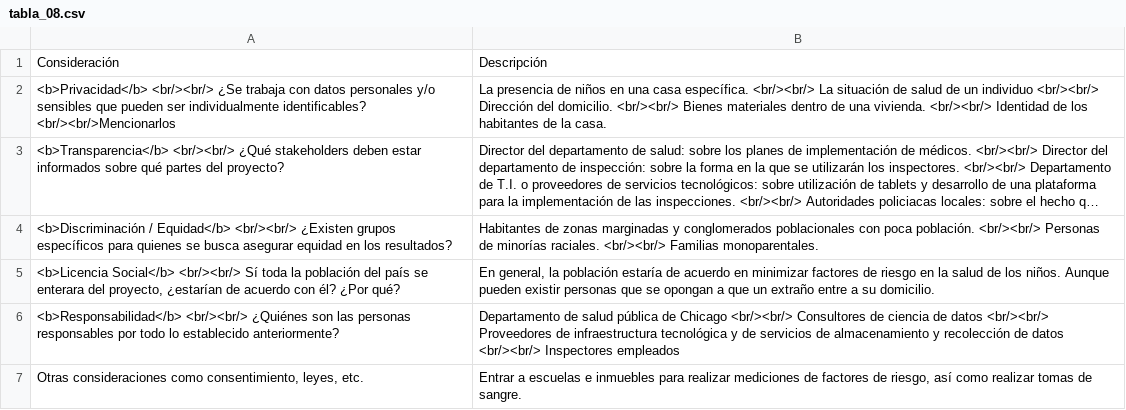
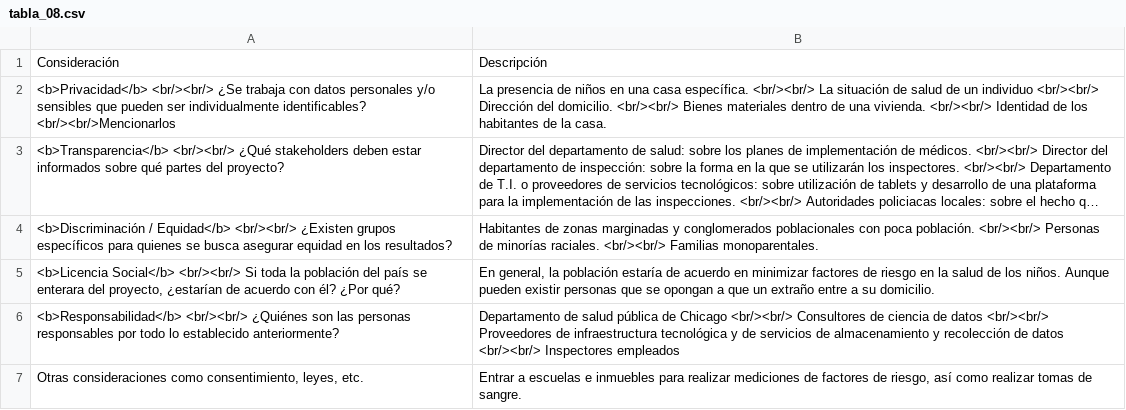
Before and after one commit to rafaelortegar/tarea1ids2020, a CSV file: data/tabla_08.csv, drawn as a sheet; long unchanged cells end in ….

Commit message:
Update tabla_08.csv

```diff
--- a/data/tabla_08.csv
+++ b/data/tabla_08.csv
@@ -4,3 +4,3 @@ Consideración;Descripción
 <b>Discriminación / Equidad</b> <br/><br/> ¿Existen grupos específicos para quienes se busca asegurar equidad en los resultados?; Habitantes de zonas marginadas y conglomerados poblacionales con poca población. <br/><br/> Personas de minorías raciales. <br/><br/> Familias monoparentales.
-<b>Licencia Social</b> <br/><br/> Sí toda la población del país se enterara del proyecto, ¿estarían de acuerdo con él? ¿Por qué?;En general, la población estaría de acuerdo en minimizar factores de riesgo en la salud de los niños. Aunque pueden existir personas que se opongan a que un extraño entre a su domicilio.
+<b>Licencia Social</b> <br/><br/> Si toda la población del país se enterara del proyecto, ¿estarían de acuerdo con él? ¿Por qué?;En general, la población estaría de acuerdo en minimizar factores de riesgo en la salud de los niños. Aunque pueden existir personas que se opongan a que un extraño entre a su domicilio.
 <b>Responsabilidad</b> <br/><br/> ¿Quiénes son las personas responsables por todo lo establecido anteriormente?;Departamento de salud pública de Chicago <br/><br/> Consultores de ciencia de datos <br/><br/> Proveedores de infraestructura tecnológica y de servicios de almacenamiento y recolección de datos <br/><br/> Inspectores empleados
```
